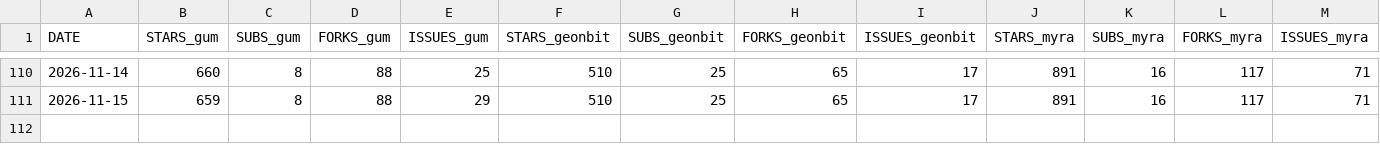
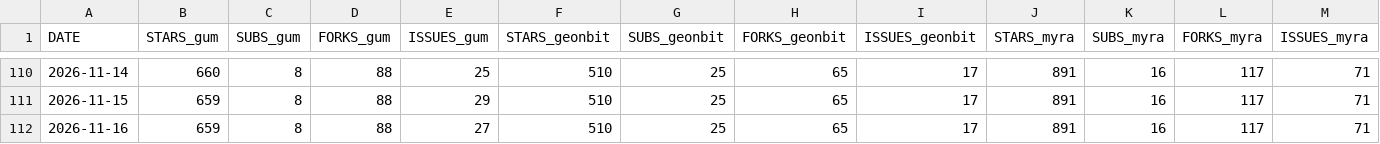
Before and after one commit to kaltinril/gum_stats, a CSV file: data.csv, drawn as a sheet; only a part is shown, gaps mark what is left out; rows hold the shown columns only; the diff names each change by its address in the sheet, - before the commit and + after, or states it on an @@ line.

```diff
--- a/data.csv
+++ b/data.csv
+row 112: 2026-11-16 | 659 | 8 | 88 | 27 | 510 | 25 | 65 | 17 | 891 | 16 | 117 | 71
```
